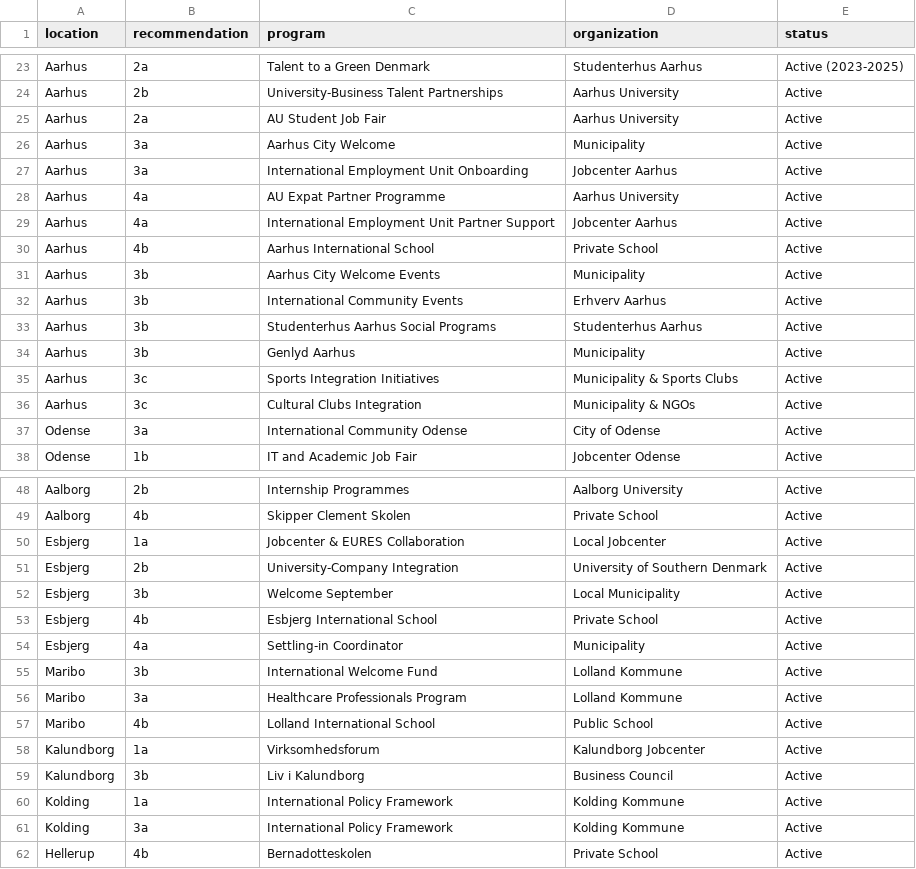
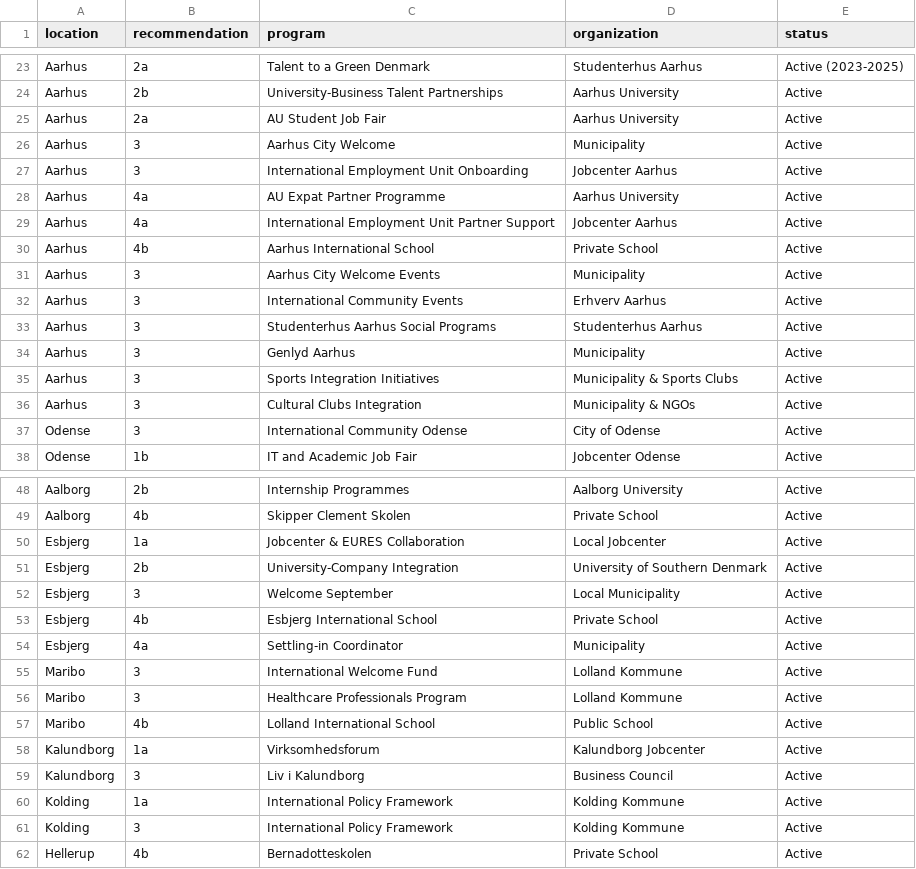
Before and after one commit to KellyDRasmussen/initiatives, a CSV file: initiatives.csv, drawn as a sheet; only a part is shown, gaps mark what is left out; the diff covers the shown part only.

Commit message:
Changed category 3
Aligned it more with CopCaps recommendation wording. Also, fixed gap mode bug

```diff
--- a/initiatives.csv
+++ b/initiatives.csv
@@ -25,4 +25,4 @@ Aarhus,2b,University-Business Talent Partnerships,Aarhus University,Active
 Aarhus,2a,AU Student Job Fair,Aarhus University,Active
-Aarhus,3a,Aarhus City Welcome,Municipality,Active
-Aarhus,3a,International Employment Unit Onboarding,Jobcenter Aarhus,Active
+Aarhus,3,Aarhus City Welcome,Municipality,Active
+Aarhus,3,International Employment Unit Onboarding,Jobcenter Aarhus,Active
 Aarhus,4a,AU Expat Partner Programme,Aarhus University,Active
@@ -30,9 +30,9 @@ Aarhus,4a,International Employment Unit Partner Support,Jobcenter Aarhus,Active
 Aarhus,4b,Aarhus International School,Private School,Active
-Aarhus,3b,Aarhus City Welcome Events,Municipality,Active
-Aarhus,3b,International Community Events,Erhverv Aarhus,Active
-Aarhus,3b,Studenterhus Aarhus Social Programs,Studenterhus Aarhus,Active
-Aarhus,3b, Genlyd Aarhus, Municipality, Active
-Aarhus,3c,Sports Integration Initiatives,Municipality & Sports Clubs,Active
-Aarhus,3c,Cultural Clubs Integration,Municipality & NGOs,Active
-Odense,3a,International Community Odense,City of Odense,Active
+Aarhus,3,Aarhus City Welcome Events,Municipality,Active
+Aarhus,3,International Community Events,Erhverv Aarhus,Active
+Aarhus,3,Studenterhus Aarhus Social Programs,Studenterhus Aarhus,Active
+Aarhus,3, Genlyd Aarhus, Municipality, Active
+Aarhus,3,Sports Integration Initiatives,Municipality & Sports Clubs,Active
+Aarhus,3,Cultural Clubs Integration,Municipality & NGOs,Active
+Odense,3,International Community Odense,City of Odense,Active
 Odense,1b,IT and Academic Job Fair,Jobcenter Odense,Active
@@ -51,12 +51,12 @@ Esbjerg,1a,Jobcenter & EURES Collaboration,Local Jobcenter,Active
 Esbjerg,2b,University-Company Integration,University of Southern Denmark,Active
-Esbjerg,3b,Welcome September,Local Municipality,Active
+Esbjerg,3,Welcome September,Local Municipality,Active
 Esbjerg,4b,Esbjerg International School,Private School,Active
 Esbjerg,4a,Settling-in Coordinator,Municipality,Active
-Maribo,3b,International Welcome Fund,Lolland Kommune,Active
-Maribo,3a,Healthcare Professionals Program,Lolland Kommune,Active
+Maribo,3,International Welcome Fund,Lolland Kommune,Active
+Maribo,3,Healthcare Professionals Program,Lolland Kommune,Active
 Maribo,4b,Lolland International School,Public School,Active
 Kalundborg,1a,Virksomhedsforum,Kalundborg Jobcenter,Active
-Kalundborg,3b,Liv i Kalundborg,Business Council,Active
+Kalundborg,3,Liv i Kalundborg,Business Council,Active
 Kolding,1a,International Policy Framework,Kolding Kommune,Active
-Kolding,3a,International Policy Framework,Kolding Kommune,Active
+Kolding,3,International Policy Framework,Kolding Kommune,Active
 Hellerup,4b,Bernadotteskolen,Private School,Active
```
Also changed, not shown: 5 edited cells elsewhere in this file, 1 other file.
